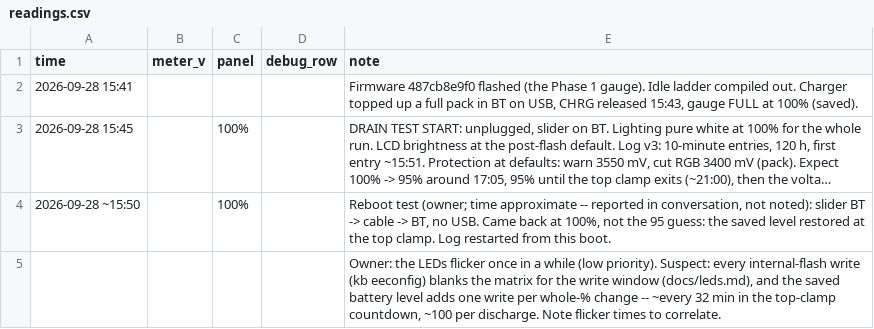
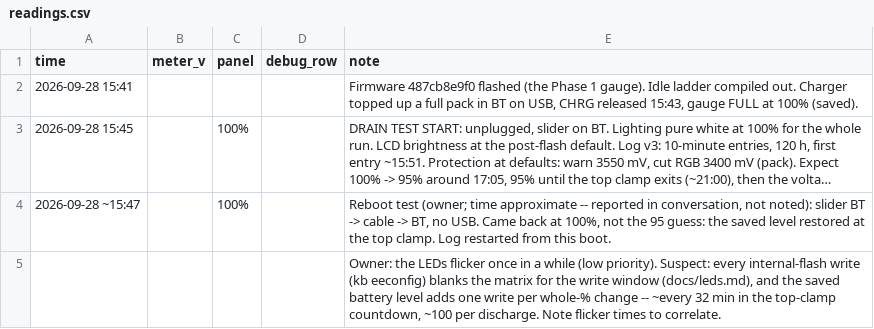
Before and after one commit to jdlien/ak820-pro, a CSV file: history/battery-2026-09-28-drain/readings.csv, drawn as a sheet; long unchanged cells end in …; the diff names each change by its address in the sheet, - before the commit and + after, or states it on an @@ line.

Commit message:
history: the reboot test was ~15:47, not 15:50 (it was reported at 15:48)

```diff
--- a/history/battery-2026-09-28-drain/readings.csv
+++ b/history/battery-2026-09-28-drain/readings.csv
-A4 (time): 2026-09-28 ~15:50
+A4 (time): 2026-09-28 ~15:47
```
